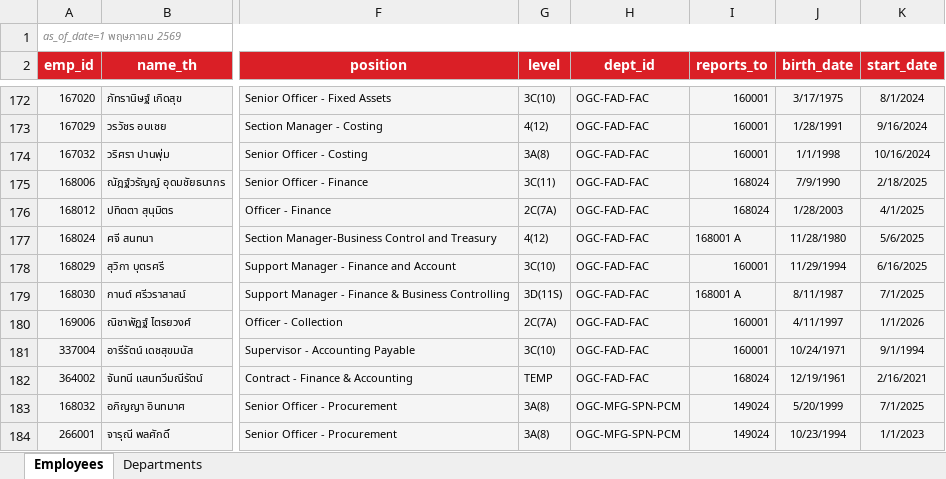
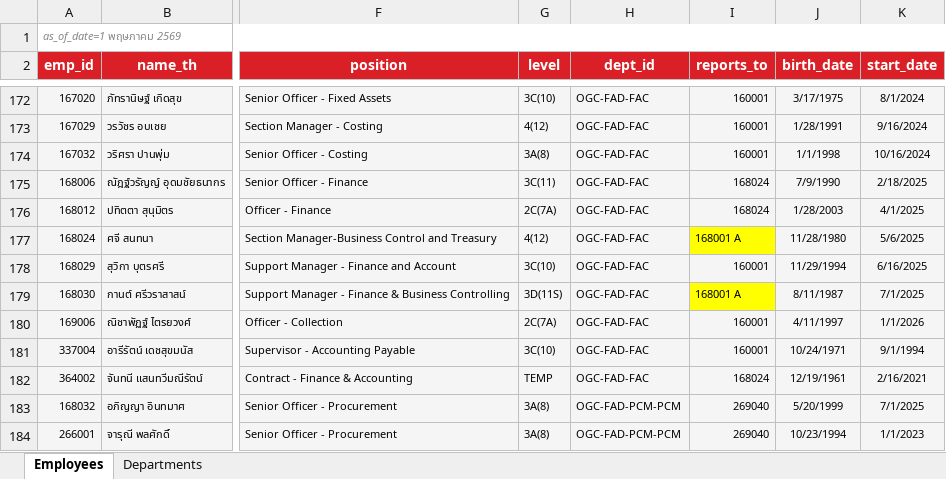
Before and after one commit to pkllimsurat-dotcom/oceanglass-orgchart, an Excel workbook: employees.xlsx, sheet Employees, drawn as a sheet; only a part is shown, gaps mark what is left out; values as stored, in another font and other column widths than the file's, no borders; the diff covers the shown part only; the diff names each change by its address in the sheet, - before the commit and + after, or states it on an @@ line.

Commit message:
Add files via upload

```diff
--- a/employees.xlsx (sheet Employees)
+++ b/employees.xlsx (sheet Employees)
-I177 fill: #F5F5F5
+I177 fill: #FFFF00
-I179 fill: #F5F5F5
+I179 fill: #FFFF00
-H183:H184 (dept_id): OGC-MFG-SPN-PCM
+H183:H184 (dept_id): OGC-FAD-PCM-PCM
-I183:I184 (reports_to): 149024
+I183:I184 (reports_to): 269040
```
Also changed, not shown: 2 added rows, 44 edited cells and cell formats elsewhere in this sheet, sheet Departments.
